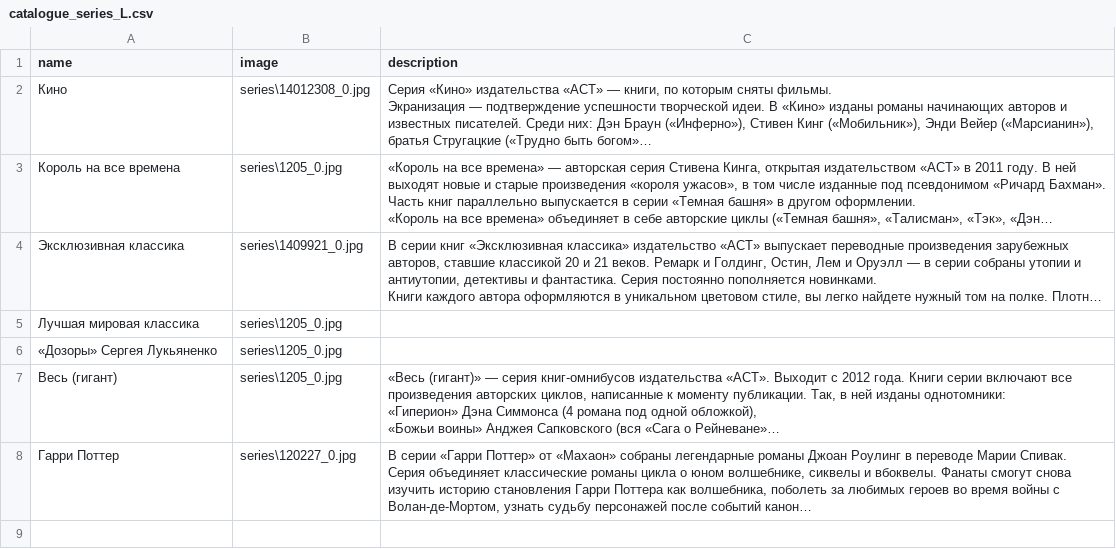
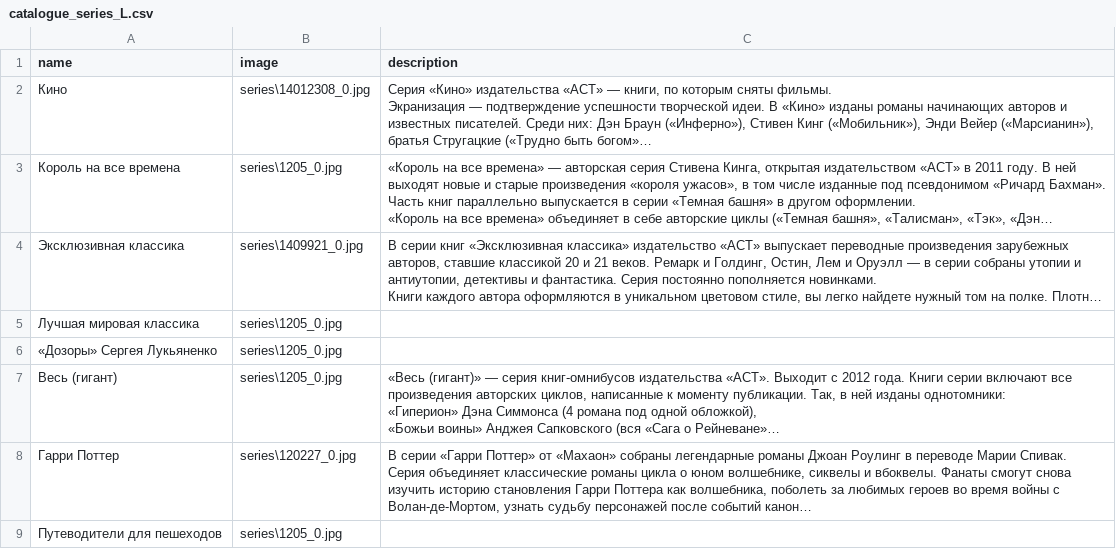
Before and after one commit to Miracuolus/Viktoryia_R_Shop, a CSV file: src/static/catalogue/catalogue_series_L.csv, drawn as a sheet; long unchanged cells end in …; the diff names each change by its address in the sheet, - before the commit and + after, or states it on an @@ line.

```diff
--- a/src/static/catalogue/catalogue_series_L.csv
+++ b/src/static/catalogue/catalogue_series_L.csv
+row 9: Путеводители для пешеходов | series\1205_0.jpg
```
Also changed, not shown: src/static/catalogue/catalogue_books_L.csv, src/static/catalogue/catalogue_books_W.csv, 12 other files.
